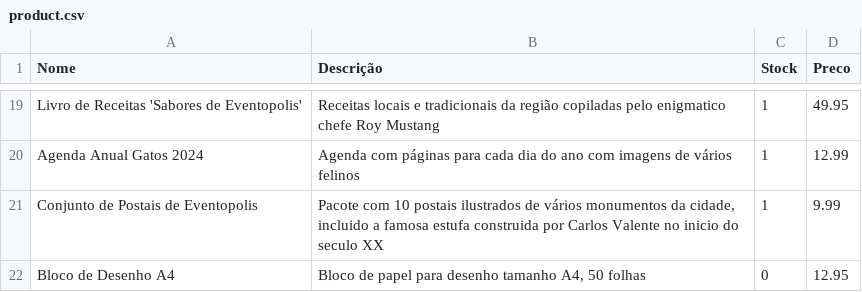
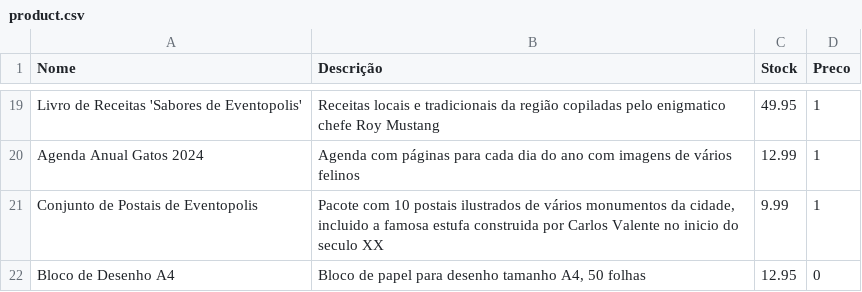
Before and after one commit to greybrunix/BD_Proj, a CSV file: sql_scripts/populate/product.csv, drawn as a sheet; only a part is shown, gaps mark what is left out; the diff covers the shown part only.

```diff
--- a/sql_scripts/populate/product.csv
+++ b/sql_scripts/populate/product.csv
@@ -19,4 +19,4 @@ Nome,Descrição,Stock,Preco
-"Livro de Receitas 'Sabores de Eventopolis'","Receitas locais e tradicionais da região copiladas pelo enigmatico chefe Roy Mustang",1,49.95
-"Agenda Anual Gatos 2024","Agenda com páginas para cada dia do ano com imagens de vários felinos",1,12.99
-"Conjunto de Postais de Eventopolis","Pacote com 10 postais ilustrados de vários monumentos da cidade, incluido a famosa estufa construida por Carlos Valente no inicio do seculo XX",1,9.99
-"Bloco de Desenho A4","Bloco de papel para desenho tamanho A4, 50 folhas",0,12.95
+"Livro de Receitas 'Sabores de Eventopolis'","Receitas locais e tradicionais da região copiladas pelo enigmatico chefe Roy Mustang",49.95,1
+"Agenda Anual Gatos 2024","Agenda com páginas para cada dia do ano com imagens de vários felinos",12.99,1
+"Conjunto de Postais de Eventopolis","Pacote com 10 postais ilustrados de vários monumentos da cidade, incluido a famosa estufa construida por Carlos Valente no inicio do seculo XX",9.99,1
+"Bloco de Desenho A4","Bloco de papel para desenho tamanho A4, 50 folhas",12.95,0
```
Also changed, not shown: 34 edited cells elsewhere in this file, 1 other file.
